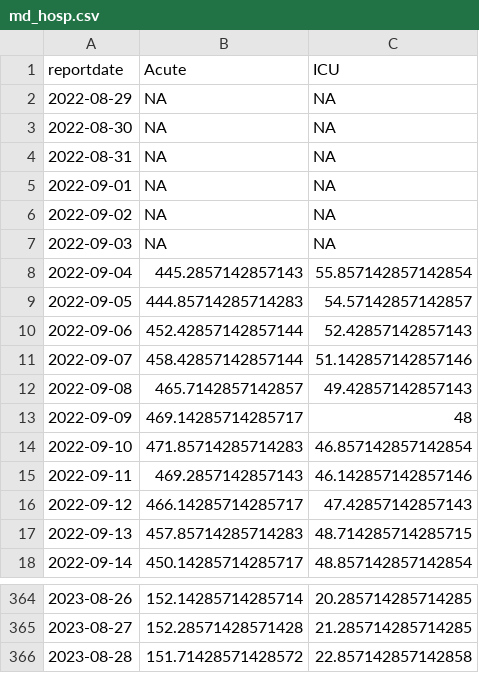
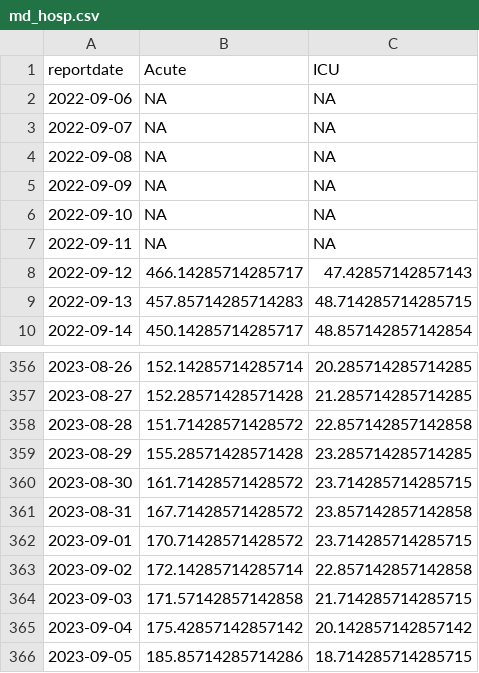
Before and after one commit to Baltimore-Sun/md-covid-scraper, a CSV file: md_hosp.csv, drawn as a sheet; only a part is shown, gaps mark what is left out.

```diff
--- a/md_hosp.csv
+++ b/md_hosp.csv
@@ -1,16 +1,8 @@
 reportdate,Acute,ICU
-2022-08-29,NA,NA
-2022-08-30,NA,NA
-2022-08-31,NA,NA
-2022-09-01,NA,NA
-2022-09-02,NA,NA
-2022-09-03,NA,NA
-2022-09-04,445.2857142857143,55.857142857142854
-2022-09-05,444.85714285714283,54.57142857142857
-2022-09-06,452.42857142857144,52.42857142857143
-2022-09-07,458.42857142857144,51.142857142857146
-2022-09-08,465.7142857142857,49.42857142857143
-2022-09-09,469.14285714285717,48
-2022-09-10,471.85714285714283,46.857142857142854
-2022-09-11,469.2857142857143,46.142857142857146
+2022-09-06,NA,NA
+2022-09-07,NA,NA
+2022-09-08,NA,NA
+2022-09-09,NA,NA
+2022-09-10,NA,NA
+2022-09-11,NA,NA
 2022-09-12,466.14285714285717,47.42857142857143
@@ -366 +358,9 @@ reportdate,Acute,ICU
 2023-08-28,151.71428571428572,22.857142857142858
+2023-08-29,155.28571428571428,23.285714285714285
+2023-08-30,161.71428571428572,23.714285714285715
+2023-08-31,167.71428571428572,23.857142857142858
+2023-09-01,170.71428571428572,23.714285714285715
+2023-09-02,172.14285714285714,22.857142857142858
+2023-09-03,171.57142857142858,21.714285714285715
+2023-09-04,175.42857142857142,20.142857142857142
+2023-09-05,185.85714285714286,18.714285714285715
```
Also changed, not shown: age_graphic.csv, big-table.csv, 4 other files.
